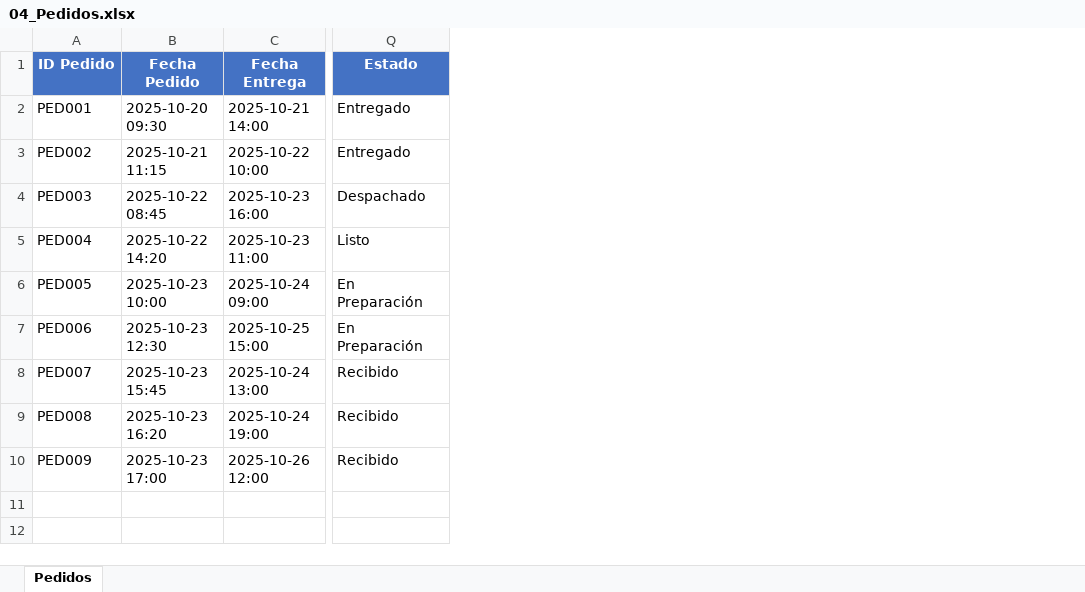
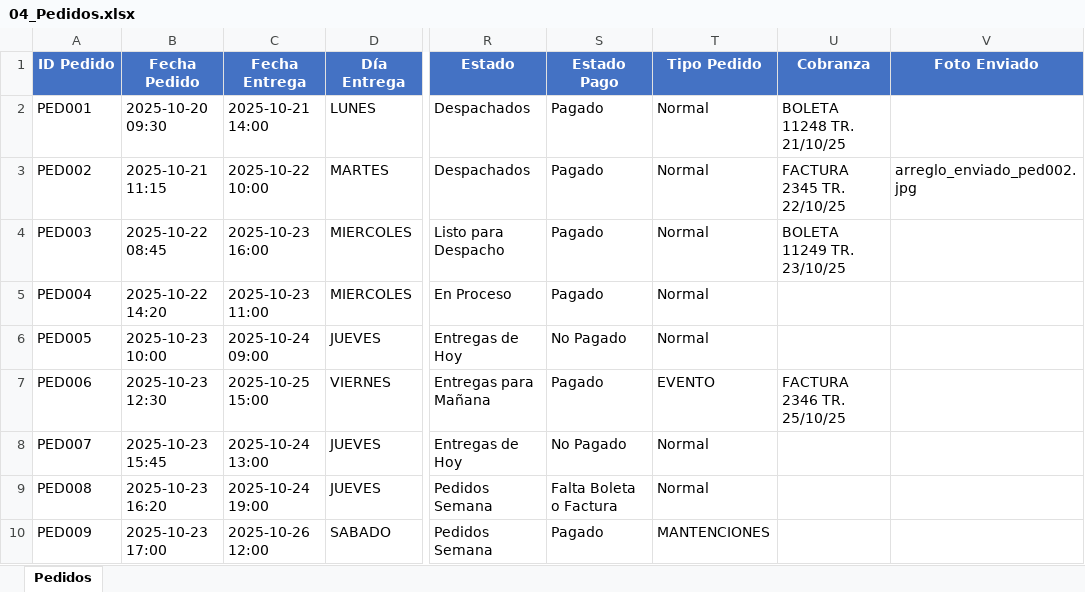
Before and after one commit to juliettegramatges/Las-Lira, an Excel workbook: 04_Pedidos.xlsx, sheet Pedidos, drawn as a sheet; only a part is shown, gaps mark what is left out; values as stored, in another font and other column widths than the file's, no borders; addresses are those after the commit; the diff names each change by its address in the sheet, - before the commit and + after, or states it on an @@ line.

Commit message:
feat: Sistema adaptado al flujo completo del Trello Las-Lira
CAMBIOS PRINCIPALES:
- Estados actualizados: Pedido → Pedidos Semana → Entregas para Mañana → Entregas de Hoy → En Proceso → Listo para Despacho → Despachados
- Sistema de etiquetas implementado:
  * Días de la semana (LUNES-DOMINGO) con colores
  * Estado de pago (Pagado/No Pagado/Falta Boleta o Factura)
  * Tipo de pedido (EVENTO/MANTENCIONES/Normal)
- Nuevo campo: cobranza (boleta/factura)
- Nuevo campo: foto_enviado_url (trazabilidad)
- Tarjetas muestran: nombre + teléfono + etiquetas + foto
- Flexibilidad de pago implementada
- Excel actualizado con todos los nuevos campos

```diff
--- a/04_Pedidos.xlsx (sheet Pedidos)
+++ b/04_Pedidos.xlsx (sheet Pedidos)
+column D (Día Entrega), rows 2-10: LUNES | MARTES | MIERCOLES | MIERCOLES | JUEVES | VIERNES | JUEVES | JUEVES | SABADO
+column S (Estado Pago), rows 2-10: Pagado | Pagado | Pagado | Pagado | No Pagado | Pagado | No Pagado | Falta Boleta o Factura | Pagado
+column T (Tipo Pedido), rows 2-10: Normal | Normal | Normal | Normal | Normal | EVENTO | Normal | Normal | MANTENCIONES
+column U (Cobranza), rows 2-7: BOLETA 11248 TR. 21/10/25 | FACTURA 2345 TR. 22/10/25 | BOLETA 11249 TR. 23/10/25 |  |  | FACTURA 2346 TR. 25/10/25
+column V (Foto Enviado), row 3: arreglo_enviado_ped002.jpg
-R2:R3 (Estado): Entregado
+R2:R3 (Estado): Despachados
-R4 (Estado): Despachado
+R4 (Estado): Listo para Despacho
-R5 (Estado): Listo
+R5 (Estado): En Proceso
-R6 (Estado): En Preparación
+R6 (Estado): Entregas de Hoy
-R7 (Estado): En Preparación
+R7 (Estado): Entregas para Mañana
-R8 (Estado): Recibido
+R8 (Estado): Entregas de Hoy
-R9:R10 (Estado): Recibido
+R9:R10 (Estado): Pedidos Semana
```
Also changed, not shown: 01_Inventario_Flores.xlsx, 02_Inventario_Contenedores.xlsx, 10 other files.
